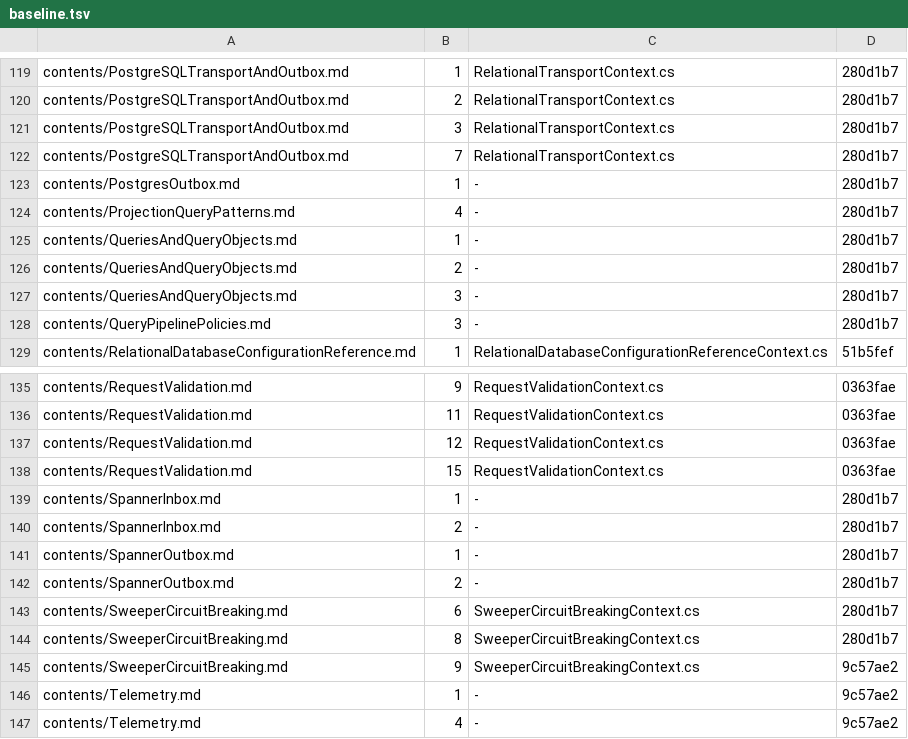
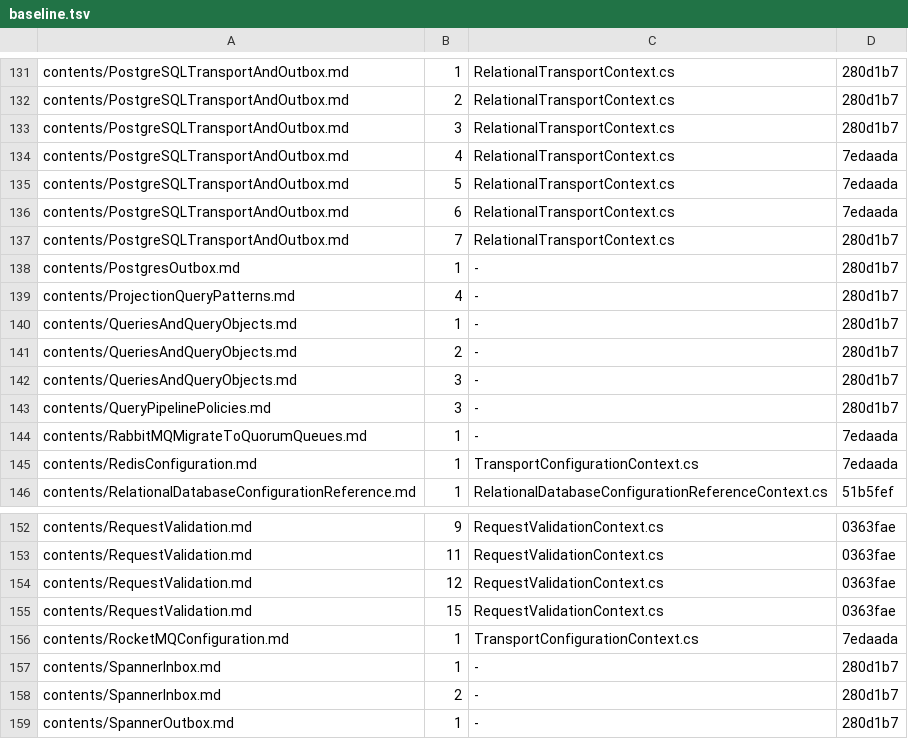
Before and after one commit to BrighterCommand/Docs, a TSV file: tools/blockcheck/baseline.tsv, drawn as a sheet; only a part is shown, gaps mark what is left out; the shorter side is filled out with more unchanged rows; the diff covers the shown part only; the diff names each change by its address in the sheet, - before the commit and + after, or states it on an @@ line.

```diff
--- a/tools/blockcheck/baseline.tsv
+++ b/tools/blockcheck/baseline.tsv
+row 134: contents/PostgreSQLTransportAndOutbox.md | 4 | RelationalTransportContext.cs | 7edaada
+row 135: contents/PostgreSQLTransportAndOutbox.md | 5 | RelationalTransportContext.cs | 7edaada
+row 136: contents/PostgreSQLTransportAndOutbox.md | 6 | RelationalTransportContext.cs | 7edaada
+row 144: contents/RabbitMQMigrateToQuorumQueues.md | 1 | - | 7edaada
+row 145: contents/RedisConfiguration.md | 1 | TransportConfigurationContext.cs | 7edaada
+row 156: contents/RocketMQConfiguration.md | 1 | TransportConfigurationContext.cs | 7edaada
```
Also changed, not shown: 12 added rows and 8 edited cells elsewhere in this file.
